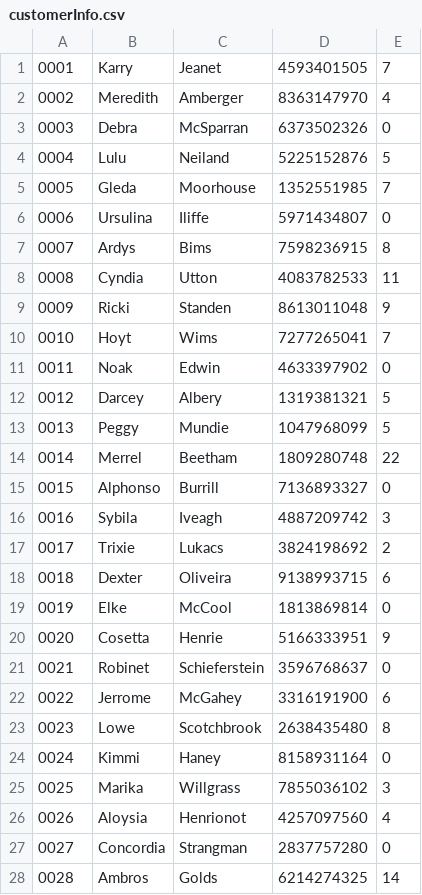
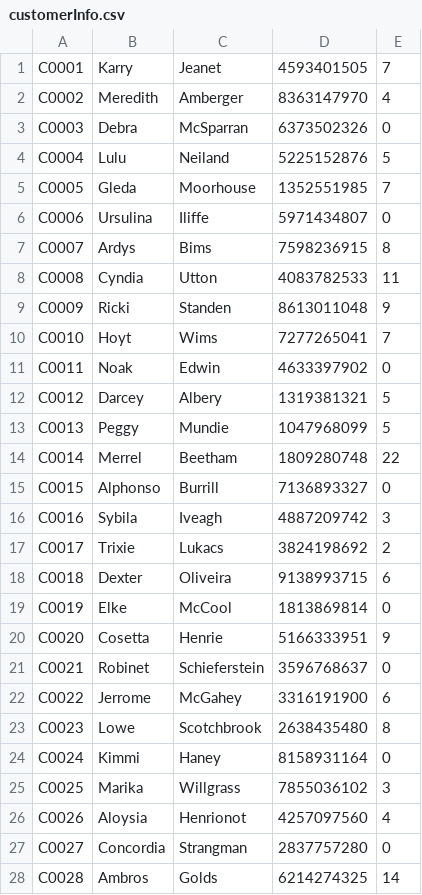
Before and after one commit to Soocyang/Java-Assignment, a CSV file: data/customerInfo.csv, drawn as a sheet; only a part is shown; the diff covers the shown part only.

```diff
--- a/data/customerInfo.csv
+++ b/data/customerInfo.csv
@@ -1,28 +1,28 @@
-0001,Karry,Jeanet,4593401505,7
-0002,Meredith,Amberger,8363147970,4
-0003,Debra,McSparran,6373502326,0
-0004,Lulu,Neiland,5225152876,5
-0005,Gleda,Moorhouse,1352551985,7
-0006,Ursulina,Iliffe,5971434807,0
-0007,Ardys,Bims,7598236915,8
-0008,Cyndia,Utton,4083782533,11
-0009,Ricki,Standen,8613011048,9
-0010,Hoyt,Wims,7277265041,7
-0011,Noak,Edwin,4633397902,0
-0012,Darcey,Albery,1319381321,5
-0013,Peggy,Mundie,1047968099,5
-0014,Merrel,Beetham,1809280748,22
-0015,Alphonso,Burrill,7136893327,0
-0016,Sybila,Iveagh,4887209742,3
-0017,Trixie,Lukacs,3824198692,2
-0018,Dexter,Oliveira,9138993715,6
-0019,Elke,McCool,1813869814,0
-0020,Cosetta,Henrie,5166333951,9
-0021,Robinet,Schieferstein,3596768637,0
-0022,Jerrome,McGahey,3316191900,6
-0023,Lowe,Scotchbrook,2638435480,8
-0024,Kimmi,Haney,8158931164,0
-0025,Marika,Willgrass,7855036102,3
-0026,Aloysia,Henrionot,4257097560,4
-0027,Concordia,Strangman,2837757280,0
-0028,Ambros,Golds,6214274325,14
+C0001,Karry,Jeanet,4593401505,7
+C0002,Meredith,Amberger,8363147970,4
+C0003,Debra,McSparran,6373502326,0
+C0004,Lulu,Neiland,5225152876,5
+C0005,Gleda,Moorhouse,1352551985,7
+C0006,Ursulina,Iliffe,5971434807,0
+C0007,Ardys,Bims,7598236915,8
+C0008,Cyndia,Utton,4083782533,11
+C0009,Ricki,Standen,8613011048,9
+C0010,Hoyt,Wims,7277265041,7
+C0011,Noak,Edwin,4633397902,0
+C0012,Darcey,Albery,1319381321,5
+C0013,Peggy,Mundie,1047968099,5
+C0014,Merrel,Beetham,1809280748,22
+C0015,Alphonso,Burrill,7136893327,0
+C0016,Sybila,Iveagh,4887209742,3
+C0017,Trixie,Lukacs,3824198692,2
+C0018,Dexter,Oliveira,9138993715,6
+C0019,Elke,McCool,1813869814,0
+C0020,Cosetta,Henrie,5166333951,9
+C0021,Robinet,Schieferstein,3596768637,0
+C0022,Jerrome,McGahey,3316191900,6
+C0023,Lowe,Scotchbrook,2638435480,8
+C0024,Kimmi,Haney,8158931164,0
+C0025,Marika,Willgrass,7855036102,3
+C0026,Aloysia,Henrionot,4257097560,4
+C0027,Concordia,Strangman,2837757280,0
+C0028,Ambros,Golds,6214274325,14
```
Also changed, not shown: 1 added row and 24 edited cells elsewhere in this file, data/technicianInfo.csv, 3 other files.
